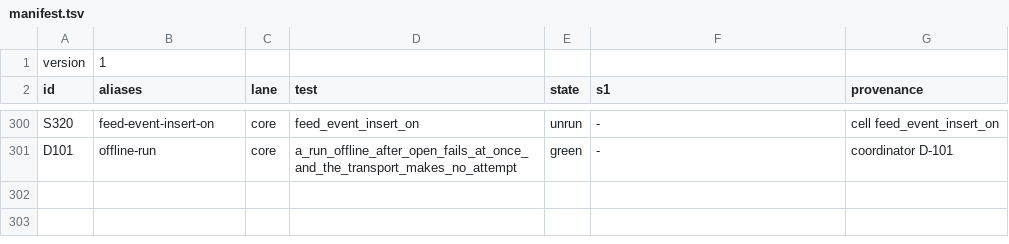
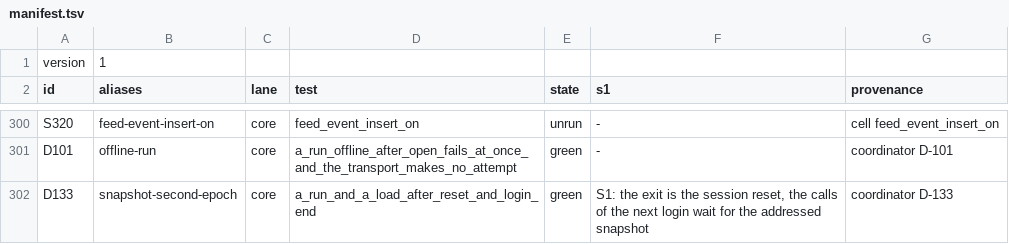
Before and after one commit to noma4i/dblayer, a TSV file: core/src/ffi/selftest/manifest.tsv, drawn as a sheet; only a part is shown, gaps mark what is left out.

Commit message:
Test the second epoch orders of the snapshot in Calls and Windows

```diff
--- a/core/src/ffi/selftest/manifest.tsv
+++ b/core/src/ffi/selftest/manifest.tsv
@@ -301 +301,2 @@ S320	feed-event-insert-on	core	feed_event_insert_on	unrun	-	cell feed_event_inse
 D101	offline-run	core	a_run_offline_after_open_fails_at_once_and_the_transport_makes_no_attempt	green	-	coordinator D-101
+D133	snapshot-second-epoch	core	a_run_and_a_load_after_reset_and_login_end	green	S1: the exit is the session reset, the calls of the next login wait for the addressed snapshot	coordinator D-133
```
Also changed, not shown: 4 other files.
